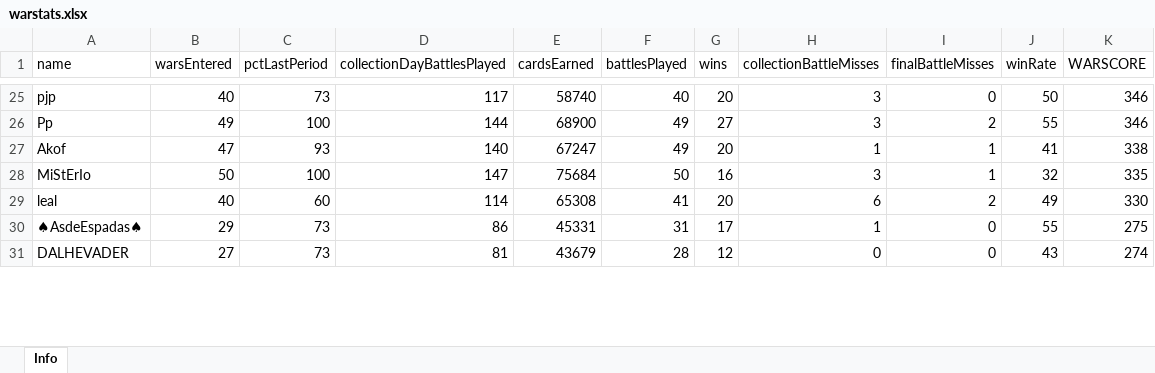
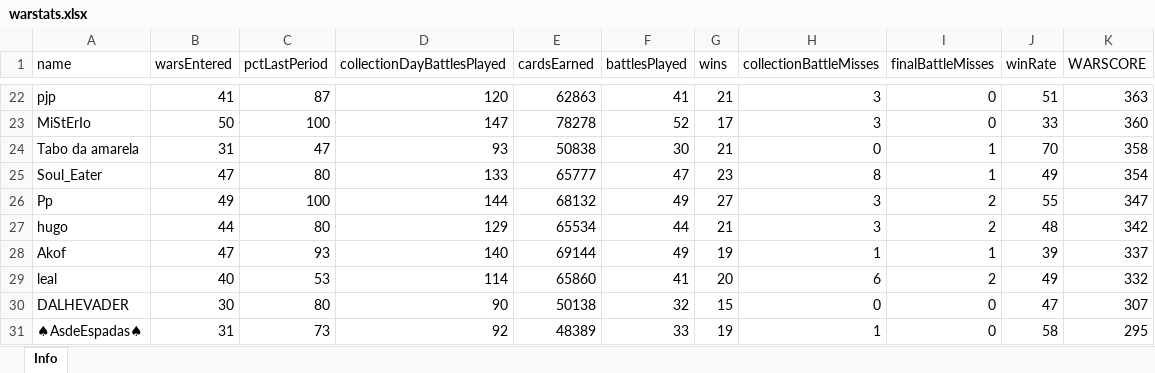
Before and after one commit to bascenso/alkateia, an Excel workbook: docs/data/warstats.xlsx, sheet Info, drawn as a sheet; only a part is shown, gaps mark what is left out; values as stored, in another font and other column widths than the file's, no borders; removed rows and columns are numbered as before the commit, all else as after; the diff covers the shown part only; the diff names each change by its address in the sheet, - before the commit and + after, or states it on an @@ line.

```diff
--- a/docs/data/warstats.xlsx (sheet Info)
+++ b/docs/data/warstats.xlsx (sheet Info)
-B22 (warsEntered): 40
+B22 (warsEntered): 41
-C22 (pctLastPeriod): 73
+C22 (pctLastPeriod): 87
-D22 (collectionDayBattlesPlayed): 117
+D22 (collectionDayBattlesPlayed): 120
-E22 (cardsEarned): 58740
+E22 (cardsEarned): 62863
-F22 (battlesPlayed): 40
+F22 (battlesPlayed): 41
-G22 (wins): 20
+G22 (wins): 21
-J22 (winRate): 50
+J22 (winRate): 51
-K22 (WARSCORE): 346
+K22 (WARSCORE): 363
+row 23: MiStErIo | 50 | 100 | 147 | 78278 | 52 | 17 | 3 | 0 | 33 | 360
+row 24: Tabo da amarela | 31 | 47 | 93 | 50838 | 30 | 21 | 0 | 1 | 70 | 358
+row 25: Soul_Eater | 47 | 80 | 133 | 65777 | 47 | 23 | 8 | 1 | 49 | 354
-E26 (cardsEarned): 68900
+E26 (cardsEarned): 68132
-K26 (WARSCORE): 346
+K26 (WARSCORE): 347
+row 27: hugo | 44 | 80 | 129 | 65534 | 44 | 21 | 3 | 2 | 48 | 342
-E28 (cardsEarned): 67247
+E28 (cardsEarned): 69144
-G28 (wins): 20
+G28 (wins): 19
-J28 (winRate): 41
+J28 (winRate): 39
-K28 (WARSCORE): 338
+K28 (WARSCORE): 337
-row 28: MiStErIo | 50 | 100 | 147 | 75684 | 50 | 16 | 3 | 1 | 32 | 335
-C29 (pctLastPeriod): 60
+C29 (pctLastPeriod): 53
-E29 (cardsEarned): 65308
+E29 (cardsEarned): 65860
-K29 (WARSCORE): 330
+K29 (WARSCORE): 332
+row 30: DALHEVADER | 30 | 80 | 90 | 50138 | 32 | 15 | 0 | 0 | 47 | 307
-B31 (warsEntered): 29
+B31 (warsEntered): 31
-D31 (collectionDayBattlesPlayed): 86
+D31 (collectionDayBattlesPlayed): 92
-E31 (cardsEarned): 45331
+E31 (cardsEarned): 48389
-F31 (battlesPlayed): 31
+F31 (battlesPlayed): 33
-G31 (wins): 17
+G31 (wins): 19
-J31 (winRate): 55
+J31 (winRate): 58
-K31 (WARSCORE): 275
+K31 (WARSCORE): 295
-row 31: DALHEVADER | 27 | 73 | 81 | 43679 | 28 | 12 | 0 | 0 | 43 | 274
```
Also changed, not shown: 13 added rows, 15 removed rows and 147 edited cells elsewhere in this sheet, docs/data/memberstats.xlsx, docs/data/warmap.xlsx, 11 other files.
